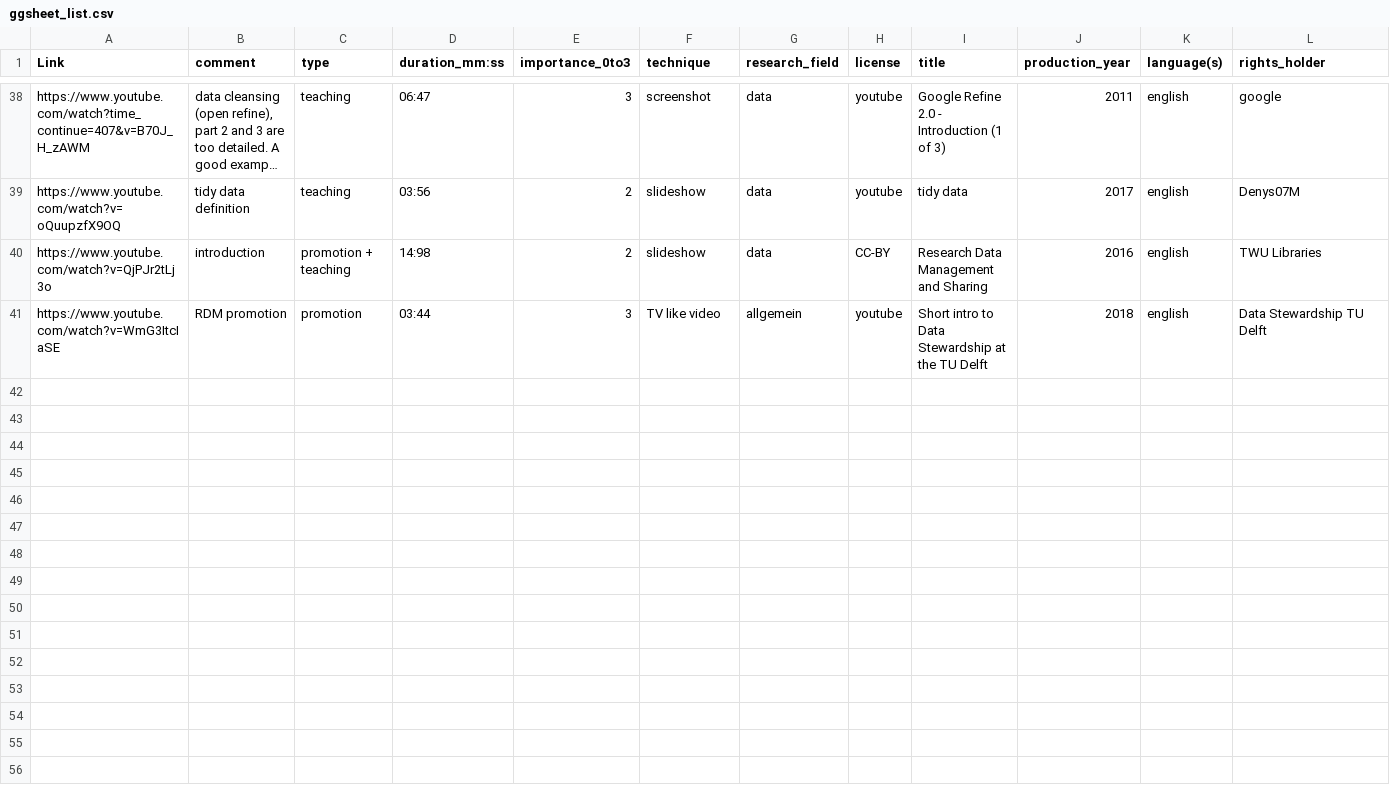
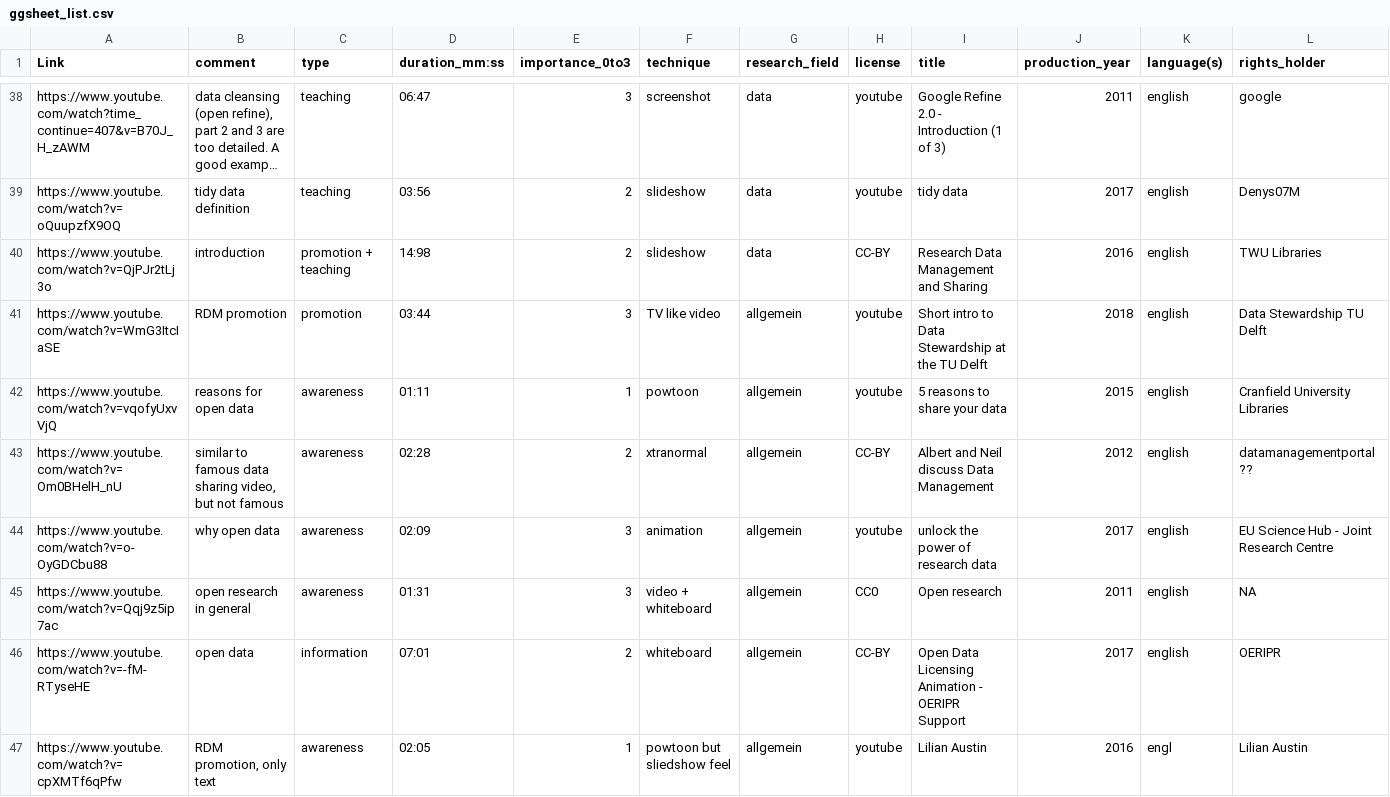
Before and after one commit to open-science-promoters/RDM-promotion, a CSV file: website_build/static/material/ggsheet_list.csv, drawn as a sheet; only a part is shown, gaps mark what is left out; long unchanged cells end in …; rows hold the shown columns only; the diff names each change by its address in the sheet, - before the commit and + after, or states it on an @@ line.

Commit message:
added foster video list to our

```diff
--- a/website_build/static/material/ggsheet_list.csv
+++ b/website_build/static/material/ggsheet_list.csv
+row 42: https://www.youtube.com/watch?v=vqofyUxvVjQ | reasons for open data | awareness | 01:11 | 1 | powtoon | allgemein | youtube | 5 reasons to share your data | 2015 | english | Cranfield University Libraries
+row 43: https://www.youtube.com/watch?v=Om0BHelH_nU | similar to famous data sharing video, but not famous | awareness | 02:28 | 2 | xtranormal | allgemein | CC-BY | Albert and Neil discuss Data Management | 2012 | english | datamanagementportal ??
+row 44: https://www.youtube.com/watch?v=o-OyGDCbu88 | why open data | awareness | 02:09 | 3 | animation | allgemein | youtube | unlock the power of research data | 2017 | english | EU Science Hub - Joint Research Centre
+row 45: https://www.youtube.com/watch?v=Qqj9z5ip7ac | open research in general | awareness | 01:31 | 3 | video + whiteboard | allgemein | CC0 | Open research | 2011 | english | NA
+row 46: https://www.youtube.com/watch?v=-fM-RTyseHE | open data | information | 07:01 | 2 | whiteboard | allgemein | CC-BY | Open Data Licensing Animation - OERIPR Support | 2017 | english | OERIPR
+row 47: https://www.youtube.com/watch?v=cpXMTf6qPfw | RDM promotion, only text | awareness | 02:05 | 1 | powtoon but sliedshow feel | allgemein | youtube | Lilian Austin | 2016 | engl | Lilian Austin
```
Also changed, not shown: 2 other files.
